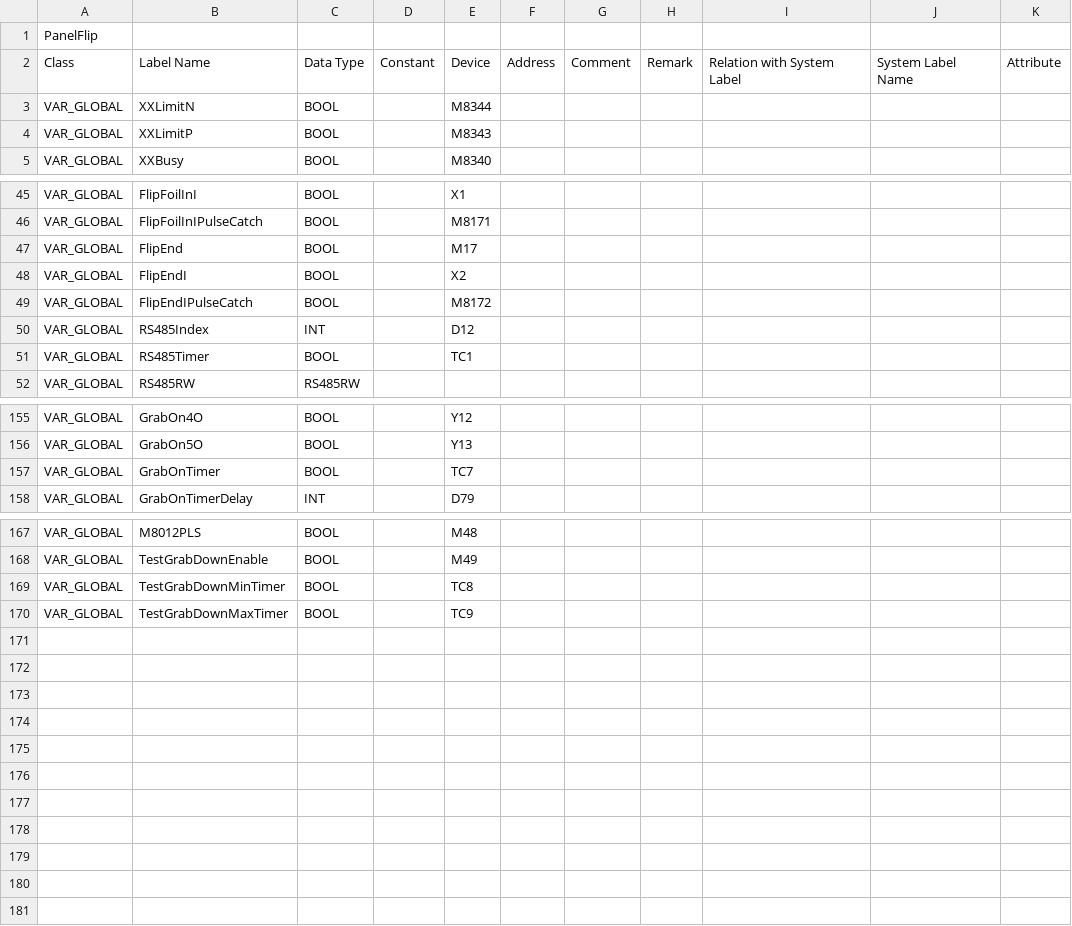
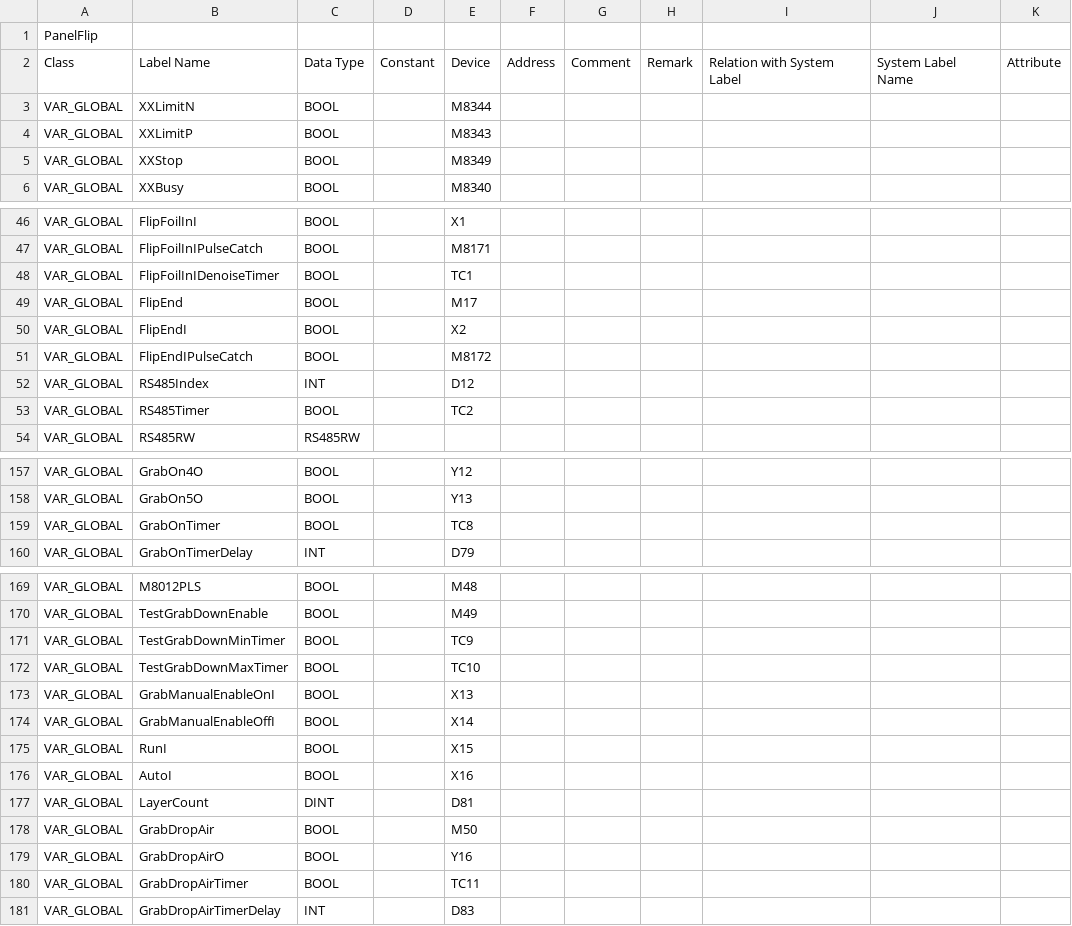
Before and after one commit to Radialxawn/PLC-HMI-Projects, a CSV file: PanelFlip/PanelFlip.tags.PLCFX3U.csv, drawn as a sheet; only a part is shown, gaps mark what is left out; addresses are those after the commit; the diff covers the shown part only; the diff names each change by its address in the sheet, - before the commit and + after, or states it on an @@ line.

```diff
--- a/PanelFlip/PanelFlip.tags.PLCFX3U.csv
+++ b/PanelFlip/PanelFlip.tags.PLCFX3U.csv
+row 5: VAR_GLOBAL | XXStop | BOOL |  | M8349
+row 48: VAR_GLOBAL | FlipFoilInIDenoiseTimer | BOOL |  | TC1
-E53: TC1
+E53: TC2
-E159: TC7
+E159: TC8
-E171: TC8
+E171: TC9
-E172: TC9
+E172: TC10
+row 173: VAR_GLOBAL | GrabManualEnableOnI | BOOL |  | X13
+row 174: VAR_GLOBAL | GrabManualEnableOffI | BOOL |  | X14
+row 175: VAR_GLOBAL | RunI | BOOL |  | X15
+row 176: VAR_GLOBAL | AutoI | BOOL |  | X16
+row 177: VAR_GLOBAL | LayerCount | DINT |  | D81
+row 178: VAR_GLOBAL | GrabDropAir | BOOL |  | M50
+row 179: VAR_GLOBAL | GrabDropAirO | BOOL |  | Y16
+row 180: VAR_GLOBAL | GrabDropAirTimer | BOOL |  | TC11
+row 181: VAR_GLOBAL | GrabDropAirTimerDelay | INT |  | D83
```
Also changed, not shown: 5 edited cells elsewhere in this file, 7 other files.
